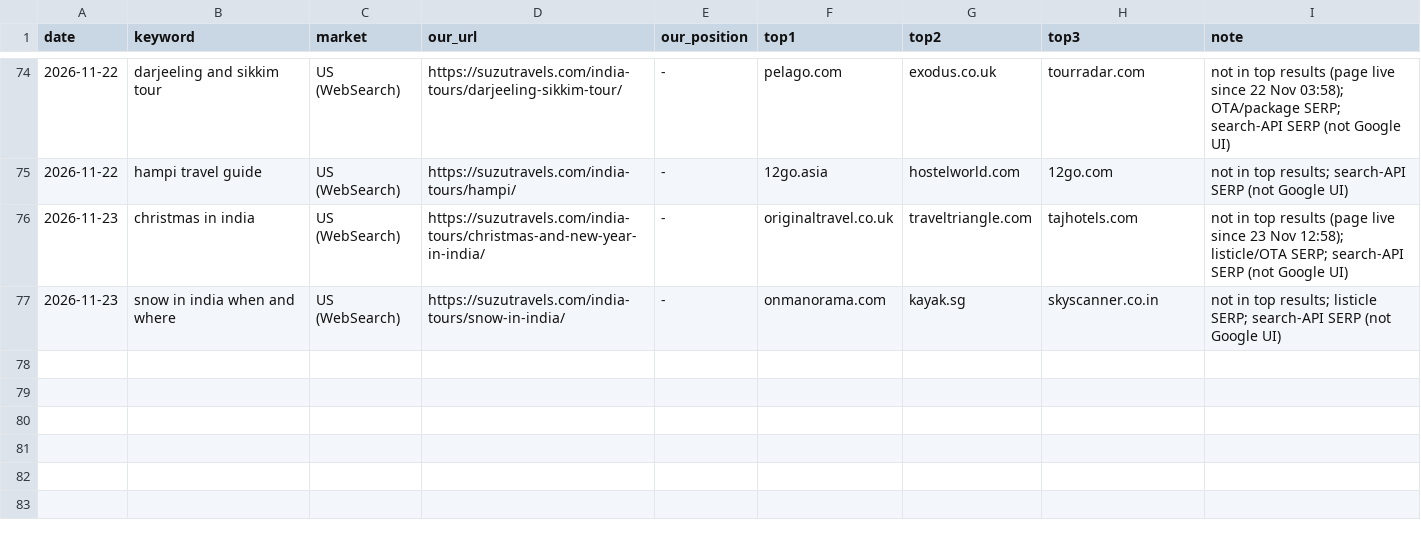
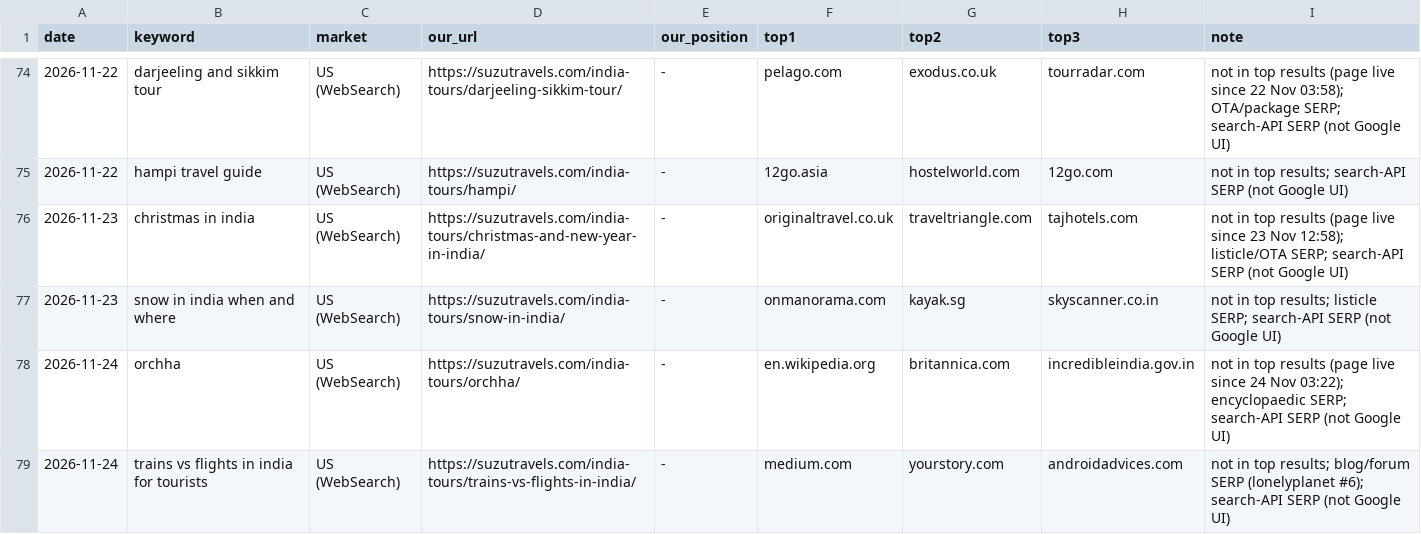
Before and after one commit to sushilg5ss/Suzu-Travels, a CSV file: inbound-kit/research/serp-log.csv, drawn as a sheet; only a part is shown, gaps mark what is left out.

Commit message:
Reviewer 24 Nov: orchha QA clean, 1 link, 2 forum drafts

```diff
--- a/inbound-kit/research/serp-log.csv
+++ b/inbound-kit/research/serp-log.csv
@@ -77 +77,3 @@ date,keyword,market,our_url,our_position,top1,top2,top3,note
 2026-11-23,snow in india when and where,US (WebSearch),https://suzutravels.com/india-tours/snow-in-india/,-,onmanorama.com,kayak.sg,skyscanner.co.in,not in top results; listicle SERP; search-API SERP (not Google UI)
+2026-11-24,orchha,US (WebSearch),https://suzutravels.com/india-tours/orchha/,-,en.wikipedia.org,britannica.com,incredibleindia.gov.in,not in top results (page live since 24 Nov 03:22); encyclopaedic SERP; search-API SERP (not Google UI)
+2026-11-24,trains vs flights in india for tourists,US (WebSearch),https://suzutravels.com/india-tours/trains-vs-flights-in-india/,-,medium.com,yourstory.com,androidadvices.com,not in top results; blog/forum SERP (lonelyplanet #6); search-API SERP (not Google UI)
```
Also changed, not shown: 4 other files.
